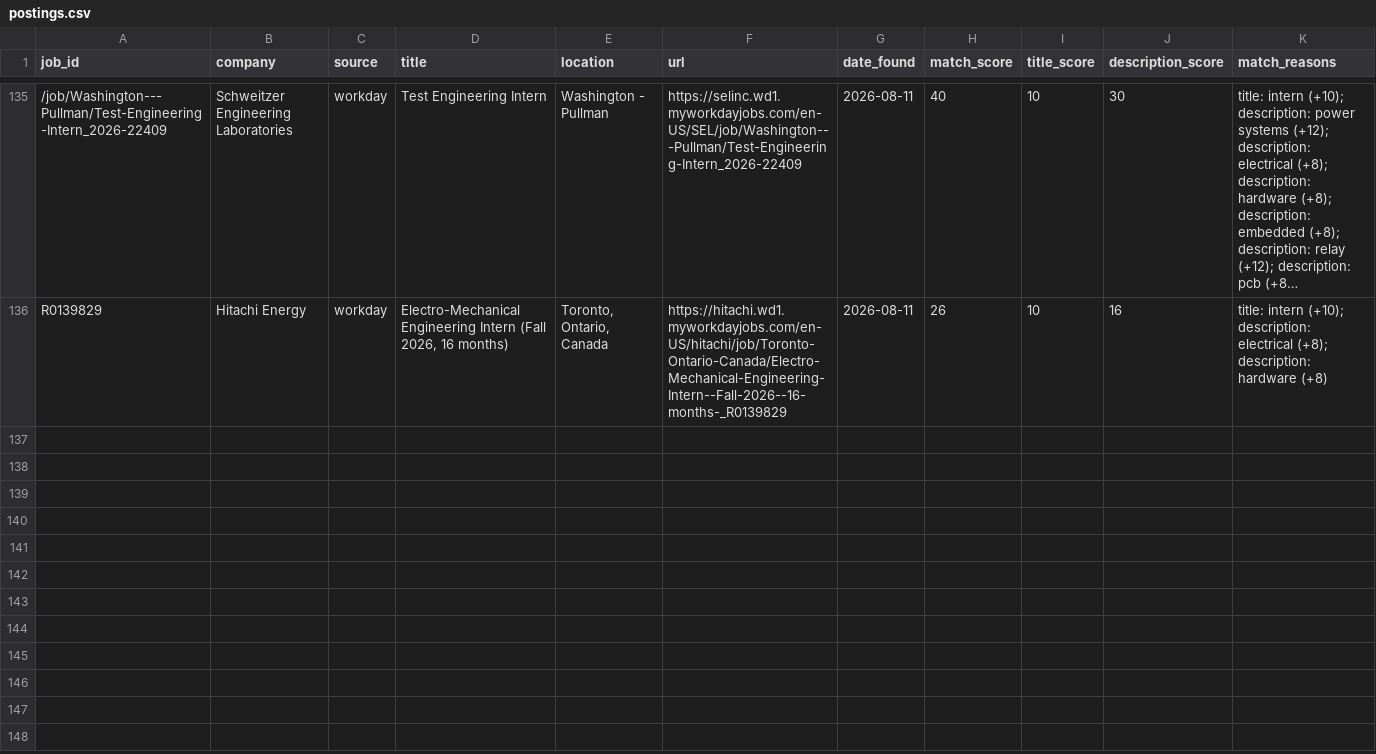
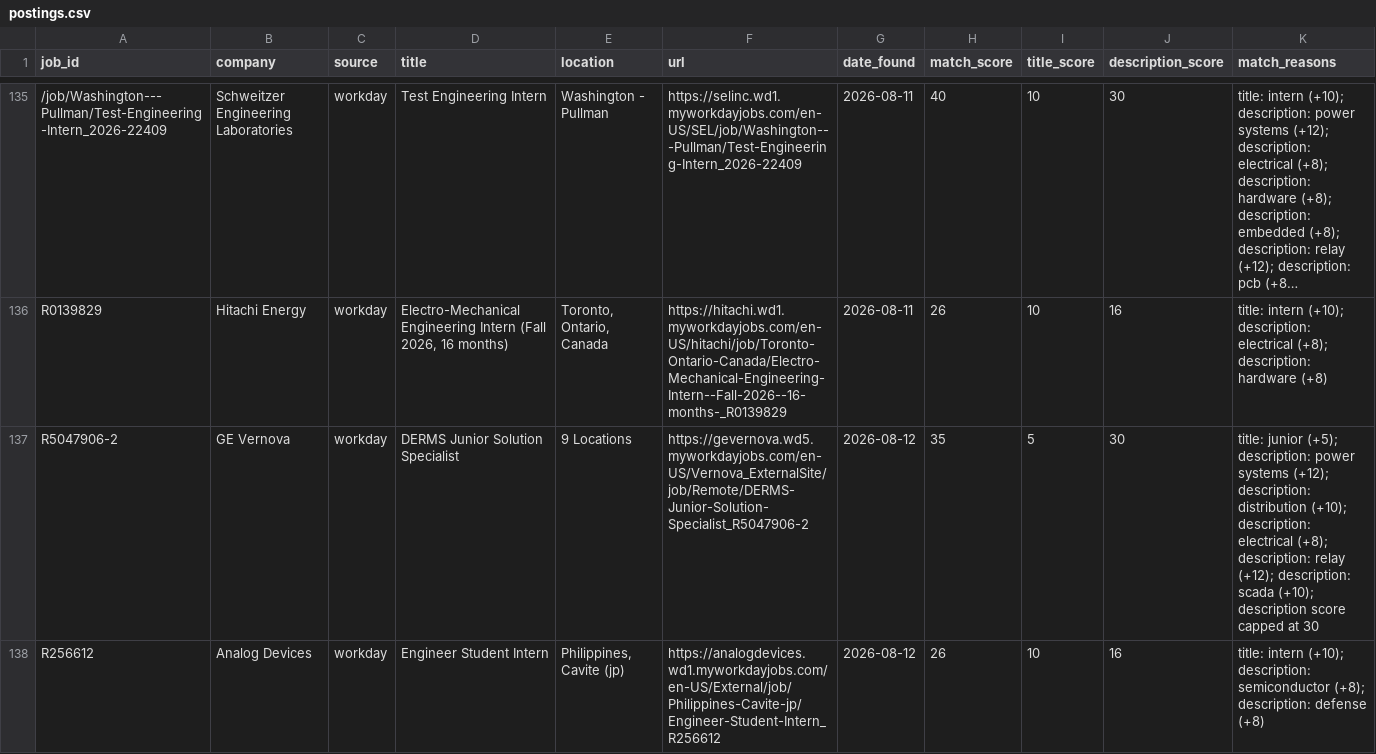
Before and after one commit to brendan-cant-code/job-scraper, a CSV file: data/postings.csv, drawn as a sheet; only a part is shown, gaps mark what is left out; long unchanged cells end in …; the diff names each change by its address in the sheet, - before the commit and + after, or states it on an @@ line.

```diff
--- a/data/postings.csv
+++ b/data/postings.csv
+row 137: R5047906-2 | GE Vernova | workday | DERMS Junior Solution Specialist | 9 Locations | https://gevernova.wd5.myworkdayjobs.com/en-US/Vernova_ExternalSite/job/Remote/DERMS-Junior-Solution-Specialist_R5047906-2 | 2026-08-12 | 35 | 5 | 30 | title: junior (+5); description: power systems (+12); description: distribution (+10); description: electrical (+8); description: relay (+12); description: scada (+10); description score capped at 30
+row 138: R256612 | Analog Devices | workday | Engineer Student Intern | Philippines, Cavite (jp) | https://analogdevices.wd1.myworkdayjobs.com/en-US/External/job/Philippines-Cavite-jp/Engineer-Student-Intern_R256612 | 2026-08-12 | 26 | 10 | 16 | title: intern (+10); description: semiconductor (+8); description: defense (+8)
```
